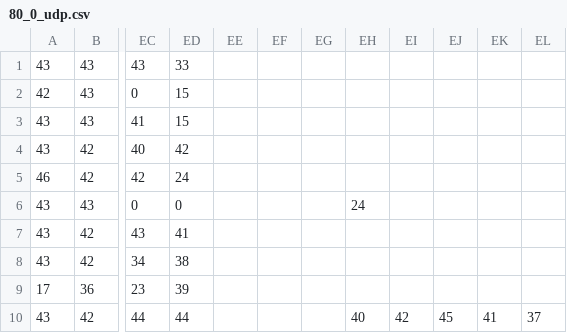
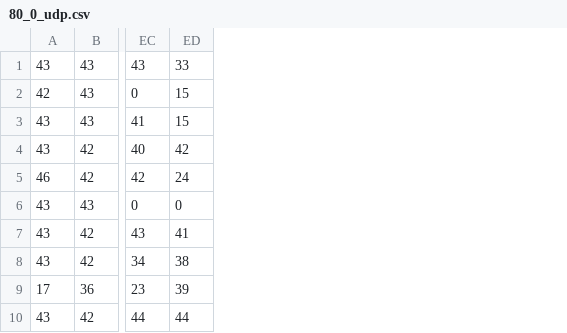
Before and after one commit to Omcsesz/Discord_neural_network, a CSV file: thesis_data/csv/udp/80_0_udp.csv, drawn as a sheet; only a part is shown, gaps mark what is left out; the diff names each change by its address in the sheet, - before the commit and + after, or states it on an @@ line.

```diff
--- a/thesis_data/csv/udp/80_0_udp.csv
+++ b/thesis_data/csv/udp/80_0_udp.csv
-column EE, empty
-column EF, empty
-column EG, empty
-column EH, rows 6-10: 24 |  |  |  | 40
-column EI, row 10: 42
-column EJ, row 10: 45
-column EK, row 10: 41
-column EL, row 10: 37
```
Also changed, not shown: thesis_data/csv/tcp/100_0_tcp.csv, thesis_data/csv/udp/100_0_udp.csv, 1 other file.
